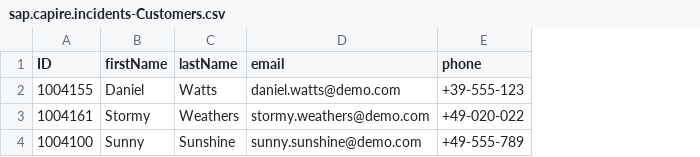
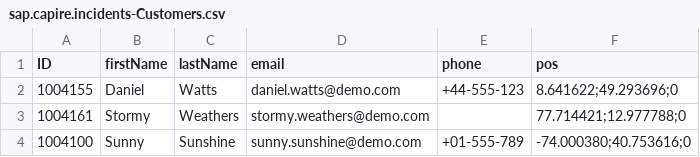
Before and after one commit to Irfan-Khan14/incident-management, a CSV file: db/data/sap.capire.incidents-Customers.csv, drawn as a sheet; the diff names each change by its address in the sheet, - before the commit and + after, or states it on an @@ line.

```diff
--- a/db/data/sap.capire.incidents-Customers.csv
+++ b/db/data/sap.capire.incidents-Customers.csv
+column F (pos), rows 2-4: 8.641622;49.293696;0 | 77.714421;12.977788;0 | -74.000380;40.753616;0
-E2 (phone): +39-555-123
+E2 (phone): +44-555-123
-E3 (phone): +49-020-022
+E3 (phone): (empty)
-E4 (phone): +49-555-789
+E4 (phone): +01-555-789
```
Also changed, not shown: 11 other files.
